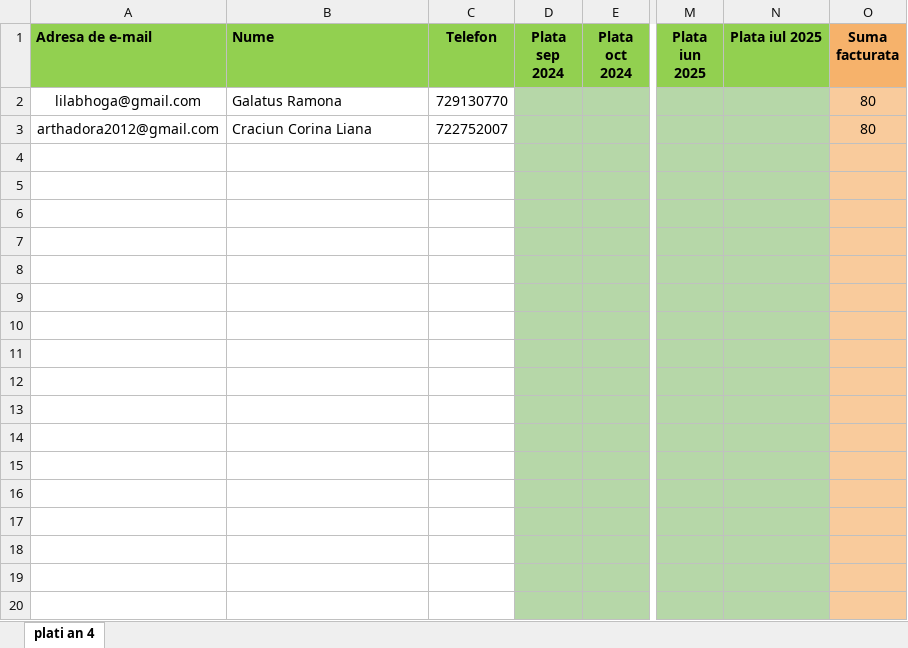
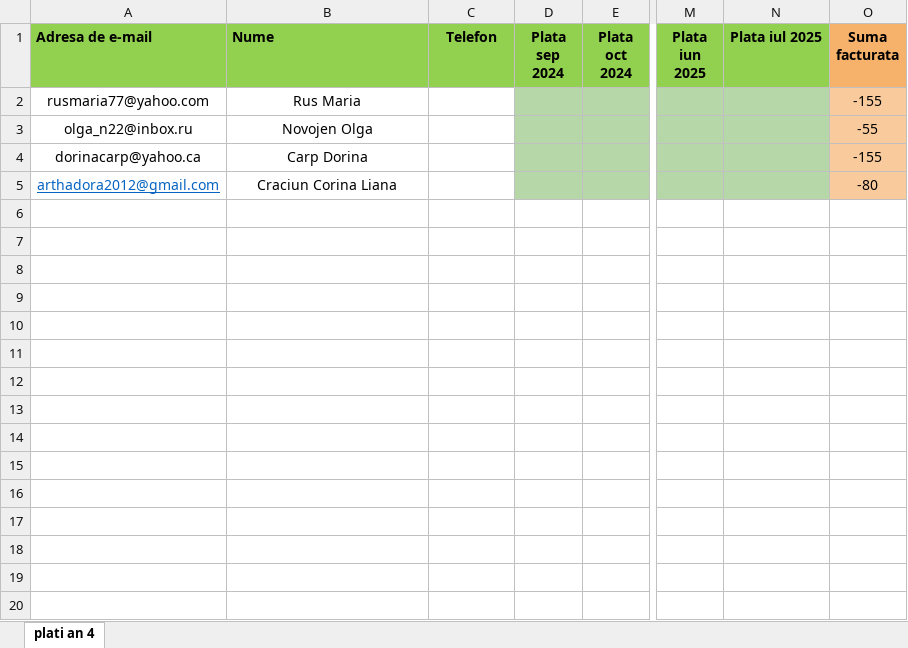
Before and after one commit to andreigamulea/ia, an Excel workbook: app/fisierele/an32324.xlsx, sheet plati an 4, drawn as a sheet; only a part is shown, gaps mark what is left out; values as stored, in another font and other column widths than the file's, no borders; removed rows and columns are numbered as before the commit, all else as after; rows hold the shown columns only; the diff covers the shown part only; the diff names each change by its address in the sheet, - before the commit and + after, or states it on an @@ line.

```diff
--- a/app/fisierele/an32324.xlsx (sheet plati an 4)
+++ b/app/fisierele/an32324.xlsx (sheet plati an 4)
-row 2: lilabhoga@gmail.com | Galatus Ramona | 729130770 |  |  |  |  | 80
+row 2: rusmaria77@yahoo.com | Rus Maria |  |  |  |  |  | -155
+row 3: olga_n22@inbox.ru | Novojen Olga |  |  |  |  |  | -55
+row 4: dorinacarp@yahoo.ca | Carp Dorina |  |  |  |  |  | -155
@@ A5 underline: off → on, text colour: black → #0563C1 @@
-B5 alignment: left
+B5 alignment: center
-C5 (Telefon): 722752007
+C5 (Telefon): (empty)
-O5 (Suma facturata): 80
+O5 (Suma facturata): -80
-row 4: (empty)
-row 5: (empty)
-row 6: (empty)
-row 7: (empty)
-row 8: (empty)
-row 9: (empty)
-row 10: (empty)
-row 11: (empty)
-row 12: (empty)
-row 13: (empty)
-row 14: (empty)
-row 15: (empty)
-row 16: (empty)
-row 17: (empty)
-row 18: (empty)
-row 19: (empty)
-row 20: (empty)
```
Also changed, not shown: 57 removed rows elsewhere in this sheet, 9 other files.
